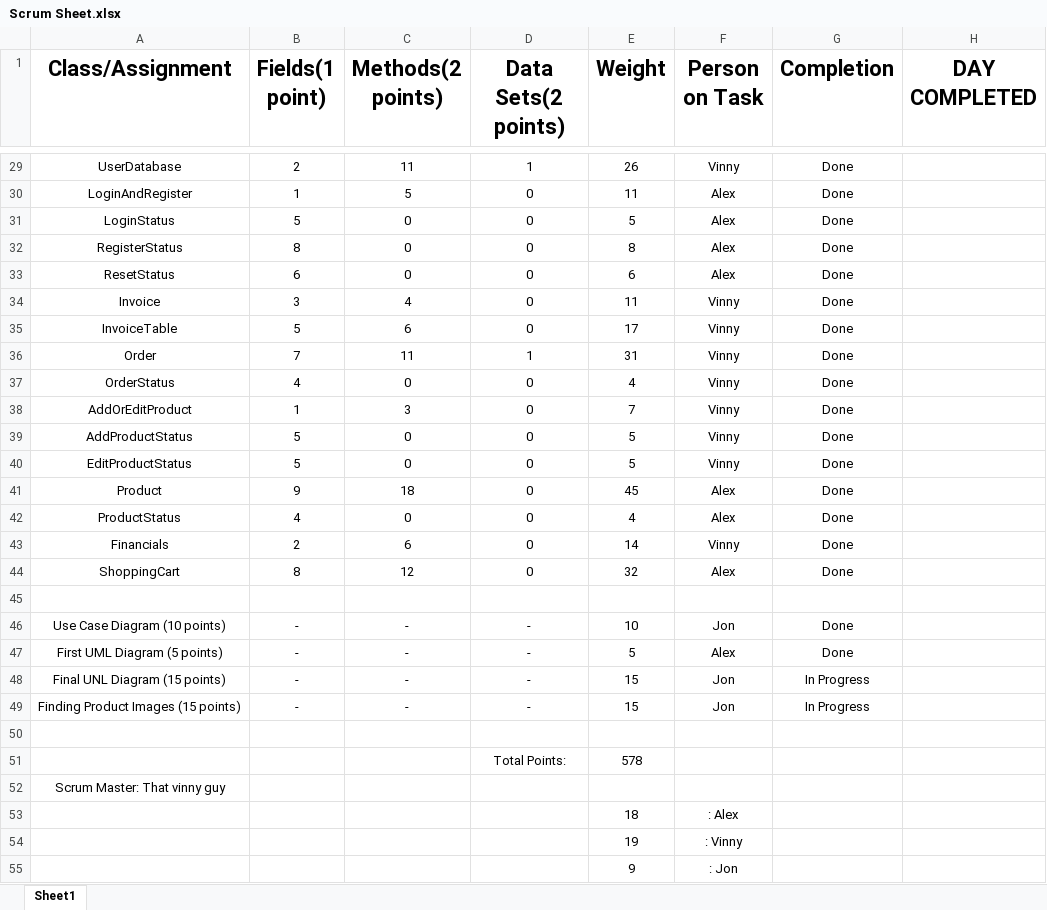
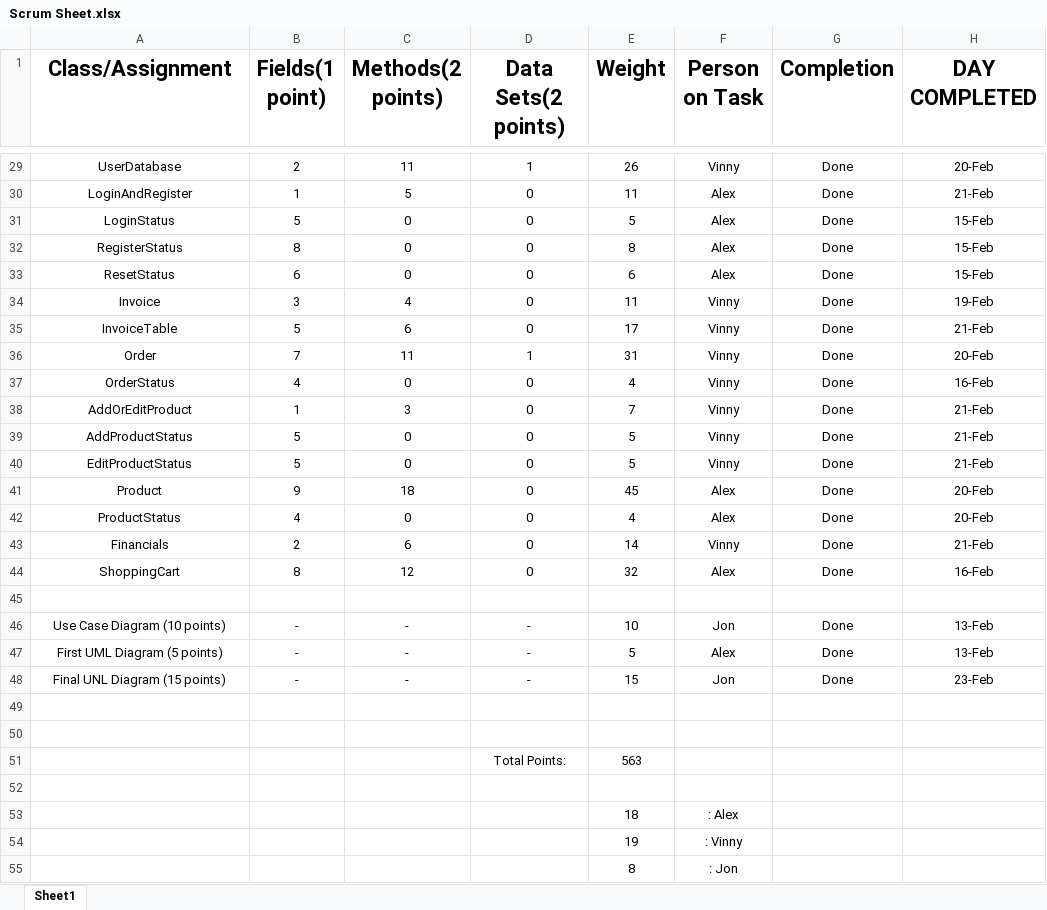
Before and after one commit to alexbegt/CSE248GroupProject, an Excel workbook: Scrum Sheet.xlsx, sheet Sheet1, drawn as a sheet; only a part is shown, gaps mark what is left out; values as stored, in another font and other column widths than the file's, no borders; table styles not drawn; removed rows and columns are numbered as before the commit, all else as after; the diff covers the shown part only; the diff names each change by its address in the sheet, - before the commit and + after, or states it on an @@ line.

Commit message:
Finished Scrum sheet

```diff
--- a/Scrum Sheet.xlsx (sheet Sheet1)
+++ b/Scrum Sheet.xlsx (sheet Sheet1)
-H29 (DAY COMPLETED): (empty)
+H29 (DAY COMPLETED): 20-Feb
-H30 (DAY COMPLETED): (empty)
+H30 (DAY COMPLETED): 21-Feb
-H31:H33 (DAY COMPLETED): (empty)
+H31:H33 (DAY COMPLETED): 15-Feb
-H34 (DAY COMPLETED): (empty)
+H34 (DAY COMPLETED): 19-Feb
-H35 (DAY COMPLETED): (empty)
+H35 (DAY COMPLETED): 21-Feb
-H36 (DAY COMPLETED): (empty)
+H36 (DAY COMPLETED): 20-Feb
-H37 (DAY COMPLETED): (empty)
+H37 (DAY COMPLETED): 16-Feb
-H38:H40 (DAY COMPLETED): (empty)
+H38:H40 (DAY COMPLETED): 21-Feb
-H41:H42 (DAY COMPLETED): (empty)
+H41:H42 (DAY COMPLETED): 20-Feb
-H43 (DAY COMPLETED): (empty)
+H43 (DAY COMPLETED): 21-Feb
-H44 (DAY COMPLETED): (empty)
+H44 (DAY COMPLETED): 16-Feb
-H46:H47 (DAY COMPLETED): (empty)
+H46:H47 (DAY COMPLETED): 13-Feb
-G48 (Completion): In Progress
+G48 (Completion): Done
-H48 (DAY COMPLETED): (empty)
+H48 (DAY COMPLETED): 23-Feb
-row 49: Finding Product Images (15 points) | - | - | - | 15 | Jon | In Progress
-row 50:  |  |  | Total Points: | 578
+row 50: (empty)
+row 51:  |  |  | Total Points: | 563
-A52 (Class/Assignment): Scrum Master: That vinny guy
+A52 (Class/Assignment): (empty)
-E55 (Weight): 9
+E55 (Weight): 8
```
Also changed, not shown: 32 edited cells elsewhere in this sheet, formulas that keep their value.
